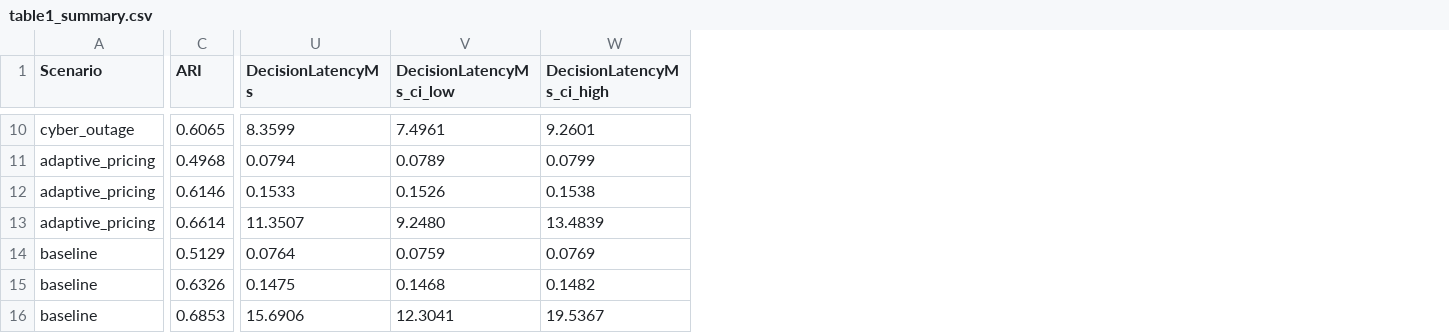
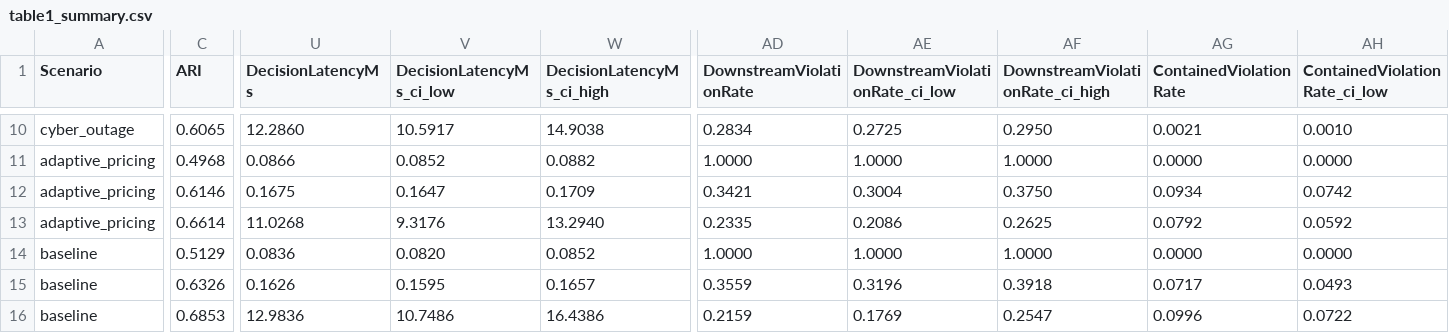
Before and after one commit to kprodigi/AGRI-BRAIN, a CSV file: mvp/simulation/results/table1_summary.csv, drawn as a sheet; only a part is shown, gaps mark what is left out; the diff covers the shown part only; the diff names each change by its address in the sheet, - before the commit and + after, or states it on an @@ line.

```diff
--- a/mvp/simulation/results/table1_summary.csv
+++ b/mvp/simulation/results/table1_summary.csv
+column AD (DownstreamViolationRate), rows 10-16: 0.2834 | 1.0000 | 0.3421 | 0.2335 | 1.0000 | 0.3559 | 0.2159
+column AE (DownstreamViolationRate_ci_low), rows 10-16: 0.2725 | 1.0000 | 0.3004 | 0.2086 | 1.0000 | 0.3196 | 0.1769
+column AF (DownstreamViolationRate_ci_high), rows 10-16: 0.2950 | 1.0000 | 0.3750 | 0.2625 | 1.0000 | 0.3918 | 0.2547
+column AG (ContainedViolationRate), rows 10-16: 0.0021 | 0.0000 | 0.0934 | 0.0792 | 0.0000 | 0.0717 | 0.0996
+column AH (ContainedViolationRate_ci_low), rows 10-16: 0.0010 | 0.0000 | 0.0742 | 0.0592 | 0.0000 | 0.0493 | 0.0722
-U10 (DecisionLatencyMs): 8.3599
+U10 (DecisionLatencyMs): 12.2860
-V10 (DecisionLatencyMs_ci_low): 7.4961
+V10 (DecisionLatencyMs_ci_low): 10.5917
-W10 (DecisionLatencyMs_ci_high): 9.2601
+W10 (DecisionLatencyMs_ci_high): 14.9038
-U11 (DecisionLatencyMs): 0.0794
+U11 (DecisionLatencyMs): 0.0866
-V11 (DecisionLatencyMs_ci_low): 0.0789
+V11 (DecisionLatencyMs_ci_low): 0.0852
-W11 (DecisionLatencyMs_ci_high): 0.0799
+W11 (DecisionLatencyMs_ci_high): 0.0882
-U12 (DecisionLatencyMs): 0.1533
+U12 (DecisionLatencyMs): 0.1675
-V12 (DecisionLatencyMs_ci_low): 0.1526
+V12 (DecisionLatencyMs_ci_low): 0.1647
-W12 (DecisionLatencyMs_ci_high): 0.1538
+W12 (DecisionLatencyMs_ci_high): 0.1709
-U13 (DecisionLatencyMs): 11.3507
+U13 (DecisionLatencyMs): 11.0268
-V13 (DecisionLatencyMs_ci_low): 9.2480
+V13 (DecisionLatencyMs_ci_low): 9.3176
-W13 (DecisionLatencyMs_ci_high): 13.4839
+W13 (DecisionLatencyMs_ci_high): 13.2940
-U14 (DecisionLatencyMs): 0.0764
+U14 (DecisionLatencyMs): 0.0836
-V14 (DecisionLatencyMs_ci_low): 0.0759
+V14 (DecisionLatencyMs_ci_low): 0.0820
-W14 (DecisionLatencyMs_ci_high): 0.0769
+W14 (DecisionLatencyMs_ci_high): 0.0852
-U15 (DecisionLatencyMs): 0.1475
+U15 (DecisionLatencyMs): 0.1626
-V15 (DecisionLatencyMs_ci_low): 0.1468
+V15 (DecisionLatencyMs_ci_low): 0.1595
-W15 (DecisionLatencyMs_ci_high): 0.1482
+W15 (DecisionLatencyMs_ci_high): 0.1657
-U16 (DecisionLatencyMs): 15.6906
+U16 (DecisionLatencyMs): 12.9836
-V16 (DecisionLatencyMs_ci_low): 12.3041
+V16 (DecisionLatencyMs_ci_low): 10.7486
-W16 (DecisionLatencyMs_ci_high): 19.5367
+W16 (DecisionLatencyMs_ci_high): 16.4386
```
Also changed, not shown: 1 added column and 24 edited cells elsewhere in this file, mvp/simulation/results/stress_degradation.csv, mvp/simulation/results/table2_ablation.csv, 20 other files.
